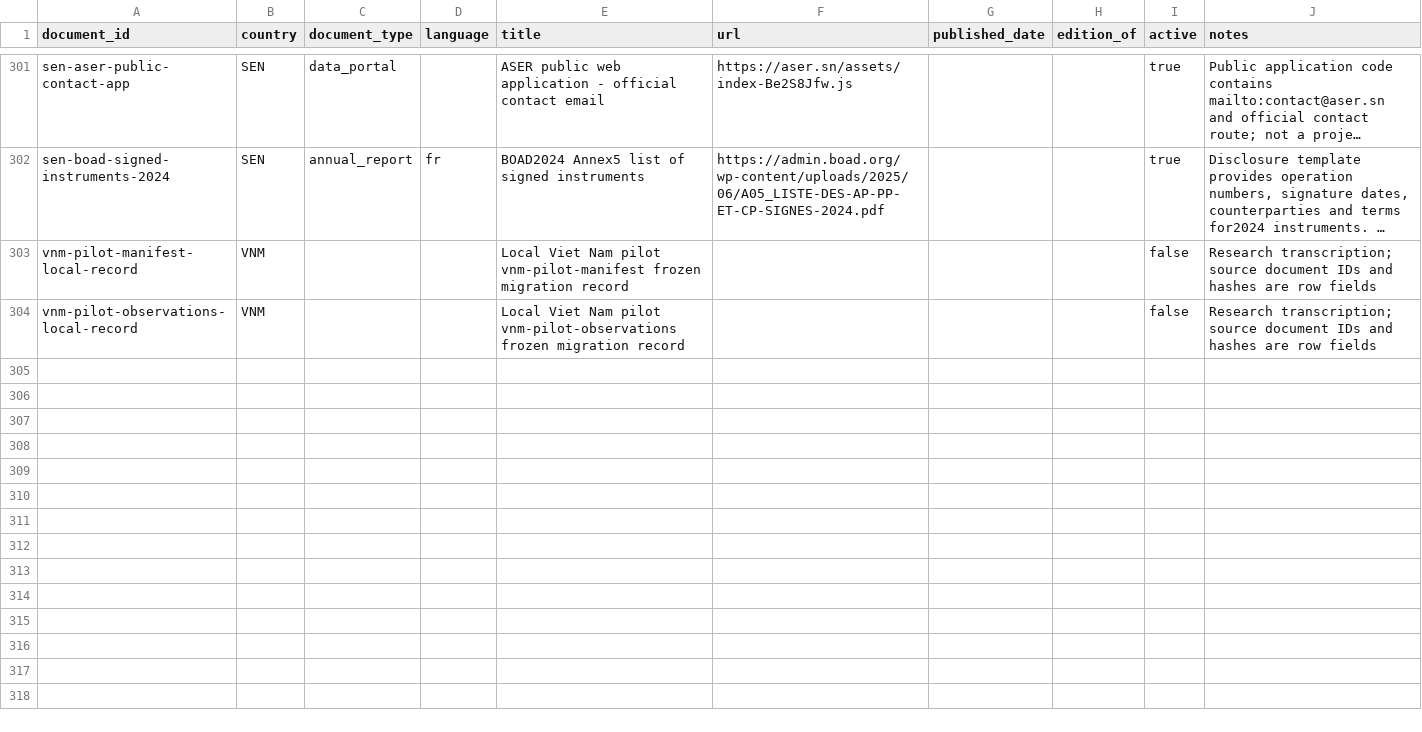
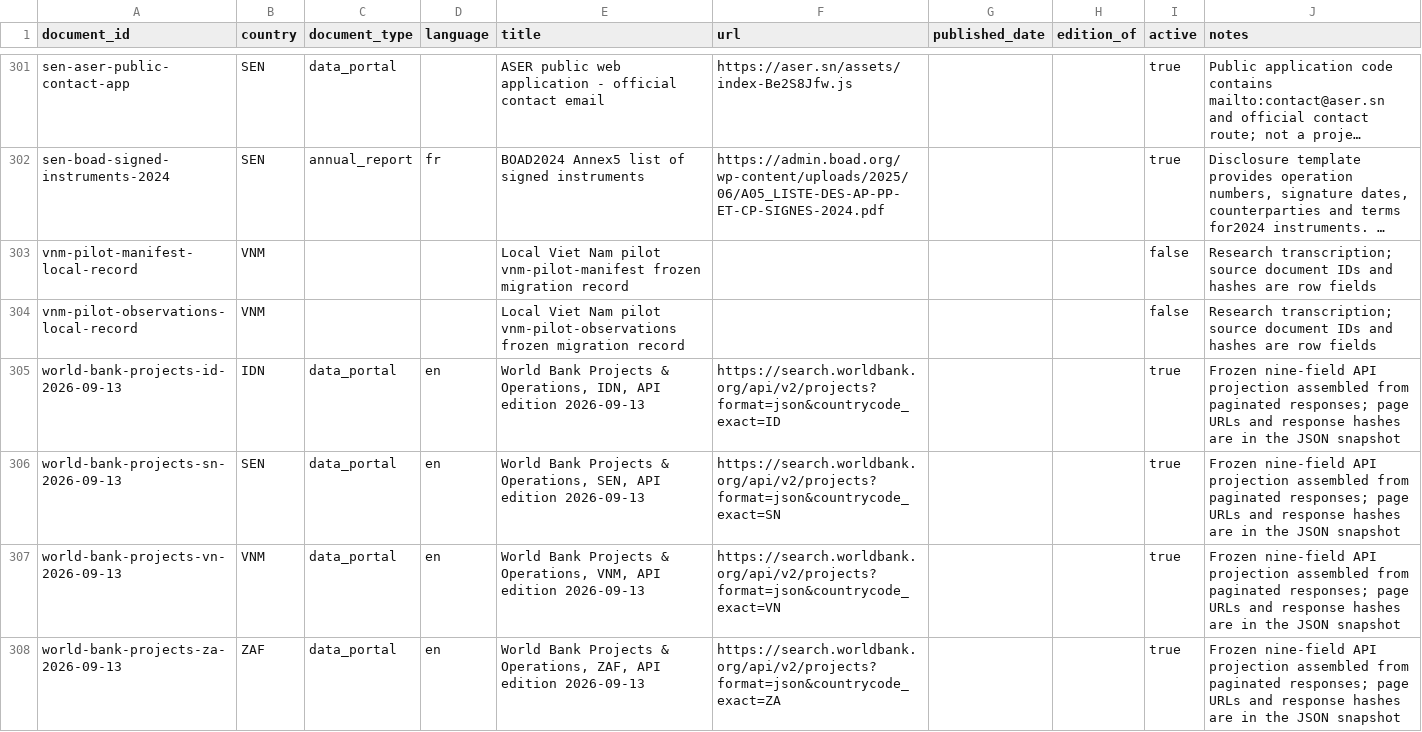
Before and after one commit to MinhHaDuong/climate-finance-het, a CSV file: data/jetp/documents.csv, drawn as a sheet; only a part is shown, gaps mark what is left out; long unchanged cells end in …; the diff names each change by its address in the sheet, - before the commit and + after, or states it on an @@ line.

Commit message:
Ingest World Bank comparator records into JETP ledger (0879)

```diff
--- a/data/jetp/documents.csv
+++ b/data/jetp/documents.csv
+row 305: world-bank-projects-id-2026-09-13 | IDN | data_portal | en | World Bank Projects & Operations, IDN, API edition 2026-09-13 | https://search.worldbank.org/api/v2/projects?format=json&countrycode_exact=ID |  |  | true | Frozen nine-field API projection assembled from paginated responses; page URLs and response hashes are in the JSON snapshot
+row 306: world-bank-projects-sn-2026-09-13 | SEN | data_portal | en | World Bank Projects & Operations, SEN, API edition 2026-09-13 | https://search.worldbank.org/api/v2/projects?format=json&countrycode_exact=SN |  |  | true | Frozen nine-field API projection assembled from paginated responses; page URLs and response hashes are in the JSON snapshot
+row 307: world-bank-projects-vn-2026-09-13 | VNM | data_portal | en | World Bank Projects & Operations, VNM, API edition 2026-09-13 | https://search.worldbank.org/api/v2/projects?format=json&countrycode_exact=VN |  |  | true | Frozen nine-field API projection assembled from paginated responses; page URLs and response hashes are in the JSON snapshot
+row 308: world-bank-projects-za-2026-09-13 | ZAF | data_portal | en | World Bank Projects & Operations, ZAF, API edition 2026-09-13 | https://search.worldbank.org/api/v2/projects?format=json&countrycode_exact=ZA |  |  | true | Frozen nine-field API projection assembled from paginated responses; page URLs and response hashes are in the JSON snapshot
```
Also changed, not shown: data/jetp/line-field-specs.csv, data/jetp/ontology/perimeters.csv, 23 other files.
